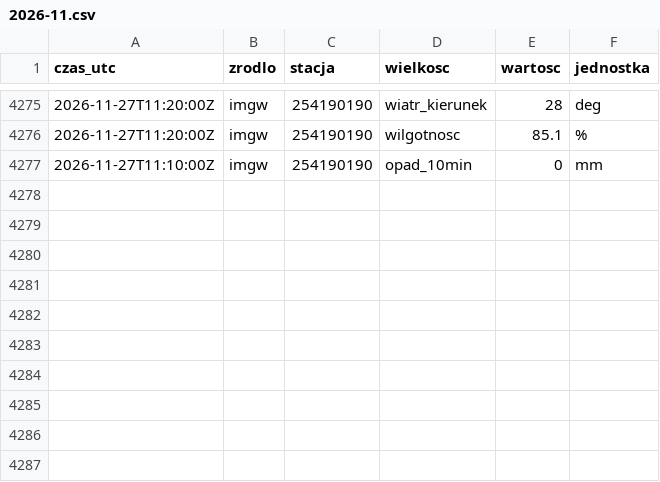
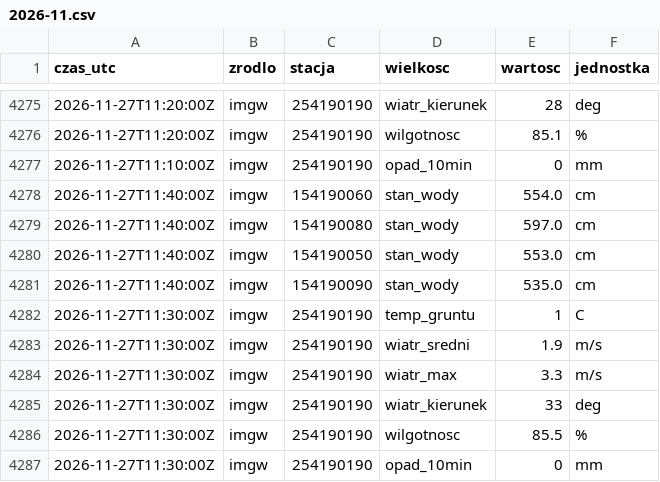
Before and after one commit to Kumiela/kumiela-dane, a CSV file: archiwum/imgw/2026-11.csv, drawn as a sheet; only a part is shown, gaps mark what is left out.

```diff
--- a/archiwum/imgw/2026-11.csv
+++ b/archiwum/imgw/2026-11.csv
@@ -4277 +4277,11 @@ czas_utc,zrodlo,stacja,wielkosc,wartosc,jednostka
 2026-11-27T11:10:00Z,imgw,254190190,opad_10min,0,mm
+2026-11-27T11:40:00Z,imgw,154190060,stan_wody,554.0,cm
+2026-11-27T11:40:00Z,imgw,154190080,stan_wody,597.0,cm
+2026-11-27T11:40:00Z,imgw,154190050,stan_wody,553.0,cm
+2026-11-27T11:40:00Z,imgw,154190090,stan_wody,535.0,cm
+2026-11-27T11:30:00Z,imgw,254190190,temp_gruntu,1,C
+2026-11-27T11:30:00Z,imgw,254190190,wiatr_sredni,1.9,m/s
+2026-11-27T11:30:00Z,imgw,254190190,wiatr_max,3.3,m/s
+2026-11-27T11:30:00Z,imgw,254190190,wiatr_kierunek,33,deg
+2026-11-27T11:30:00Z,imgw,254190190,wilgotnosc,85.5,%
+2026-11-27T11:30:00Z,imgw,254190190,opad_10min,0,mm
```
Also changed, not shown: archiwum/hydrowskaz/2026-11.csv, 4 other files.
